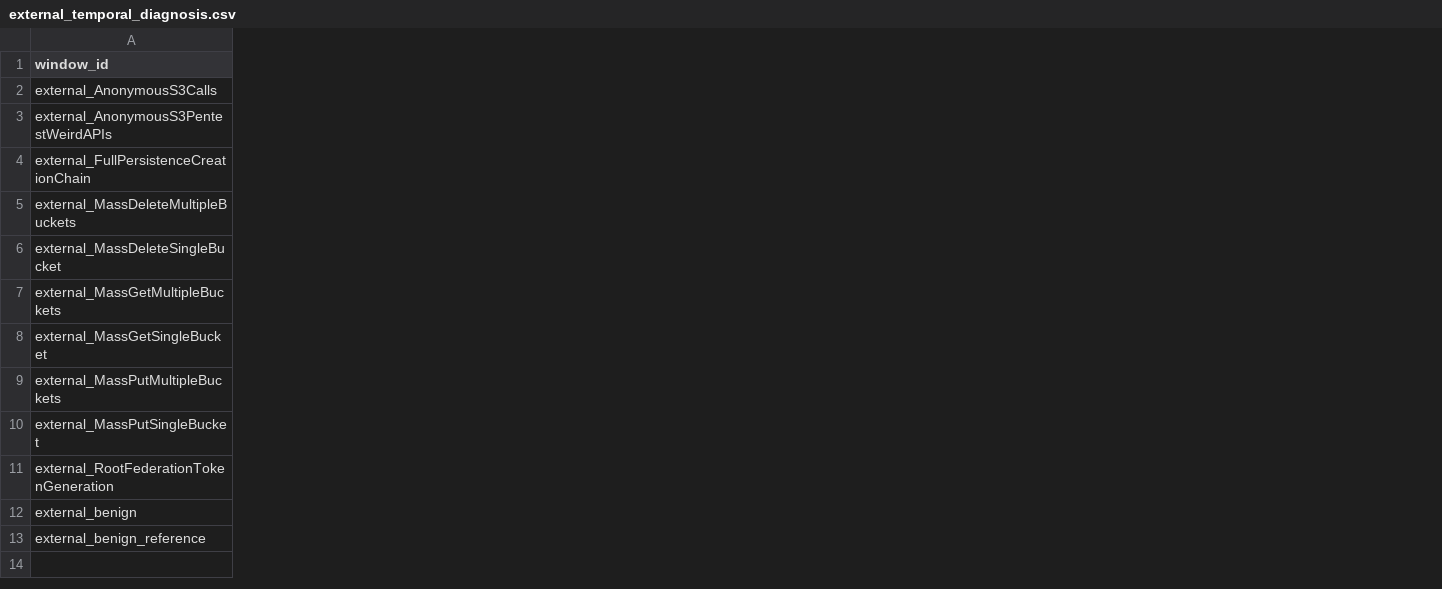
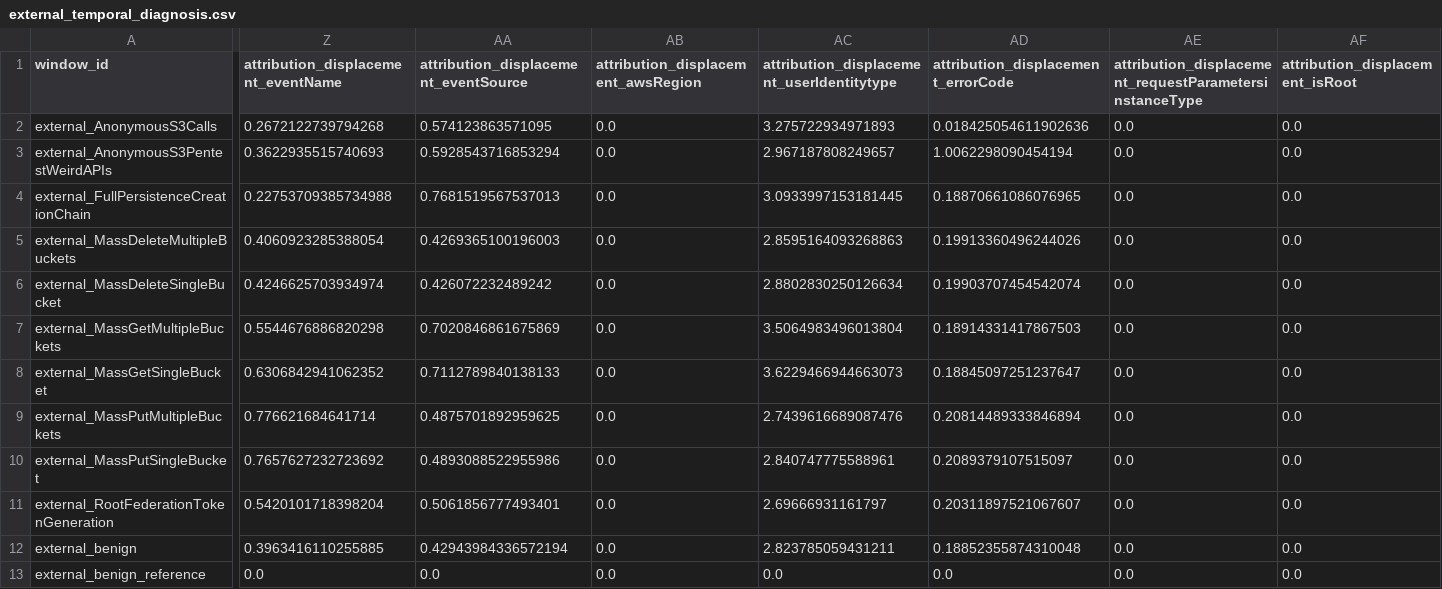
Before and after one commit to sani3055/DriftDetection, a CSV file: data/external_validation/external_temporal_diagnosis.csv, drawn as a sheet; only a part is shown, gaps mark what is left out; the diff covers the shown part only; the diff names each change by its address in the sheet, - before the commit and + after, or states it on an @@ line.

```diff
--- a/data/external_validation/external_temporal_diagnosis.csv
+++ b/data/external_validation/external_temporal_diagnosis.csv
+column Z, rows 1-13: attribution_displacement_eventName | 0.2672122739794268 | 0.3622935515740693 | 0.22753709385734988 | 0.4060923285388054 | 0.4246625703934974 | 0.5544676886820298 | 0.6306842941062352 | 0.776621684641714 | 0.7657627232723692 | 0.5420101718398204 | 0.3963416110255885 | 0.0
+column AA, rows 1-13: attribution_displacement_eventSource | 0.574123863571095 | 0.5928543716853294 | 0.7681519567537013 | 0.4269365100196003 | 0.426072232489242 | 0.7020846861675869 | 0.7112789840138133 | 0.4875701892959625 | 0.4893088522955986 | 0.5061856777493401 | 0.42943984336572194 | 0.0
+column AB, rows 1-13: attribution_displacement_awsRegion | 0.0 | 0.0 | 0.0 | 0.0 | 0.0 | 0.0 | 0.0 | 0.0 | 0.0 | 0.0 | 0.0 | 0.0
+column AC, rows 1-13: attribution_displacement_userIdentitytype | 3.275722934971893 | 2.967187808249657 | 3.0933997153181445 | 2.8595164093268863 | 2.8802830250126634 | 3.5064983496013804 | 3.6229466944663073 | 2.7439616689087476 | 2.840747775588961 | 2.69666931161797 | 2.823785059431211 | 0.0
+column AD, rows 1-13: attribution_displacement_errorCode | 0.018425054611902636 | 1.0062298090454194 | 0.18870661086076965 | 0.19913360496244026 | 0.19903707454542074 | 0.18914331417867503 | 0.18845097251237647 | 0.20814489333846894 | 0.2089379107515097 | 0.20311897521067607 | 0.18852355874310048 | 0.0
+column AE, rows 1-13: attribution_displacement_requestParametersinstanceType | 0.0 | 0.0 | 0.0 | 0.0 | 0.0 | 0.0 | 0.0 | 0.0 | 0.0 | 0.0 | 0.0 | 0.0
+column AF (attribution_displacement_isRoot), rows 2-13: all 0.0
```
Also changed, not shown: 6 added columns elsewhere in this file, data/benchmark/adaptation_summary.csv, data/benchmark/diagnosis_results.csv, 43 other files.
